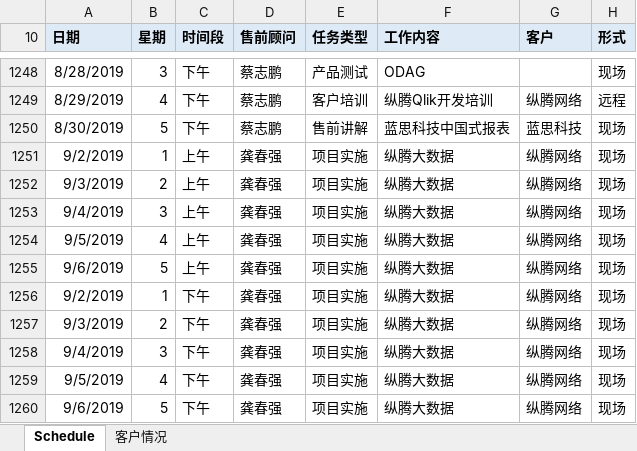
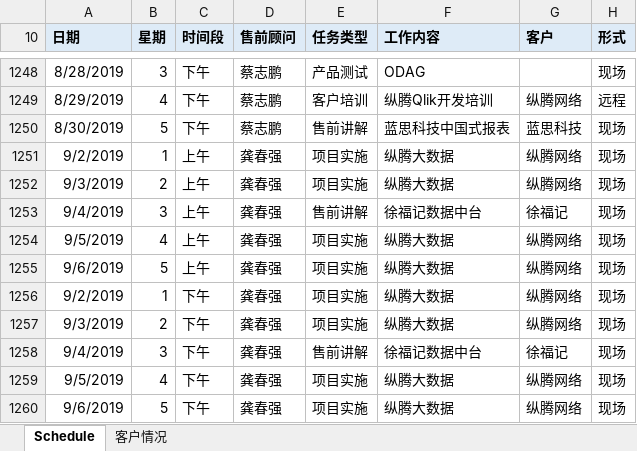
Before and after one commit to ddygcq/plan, an Excel workbook: Presales+Schedule_MidChina.xlsx, sheet Schedule, drawn as a sheet; only a part is shown, gaps mark what is left out; values as stored, in another font and other column widths than the file's, no borders; conditional formats not drawn; the diff names each change by its address in the sheet, - before the commit and + after, or states it on an @@ line.

```diff
--- a/Presales+Schedule_MidChina.xlsx (sheet Schedule)
+++ b/Presales+Schedule_MidChina.xlsx (sheet Schedule)
-E1253 (任务类型): 项目实施
+E1253 (任务类型): 售前讲解
-F1253 (工作内容): 纵腾大数据
+F1253 (工作内容): 徐福记数据中台
-G1253 (客户): 纵腾网络
+G1253 (客户): 徐福记
-E1258 (任务类型): 项目实施
+E1258 (任务类型): 售前讲解
-F1258 (工作内容): 纵腾大数据
+F1258 (工作内容): 徐福记数据中台
-G1258 (客户): 纵腾网络
+G1258 (客户): 徐福记
```
Also changed, not shown: 1 other file.
